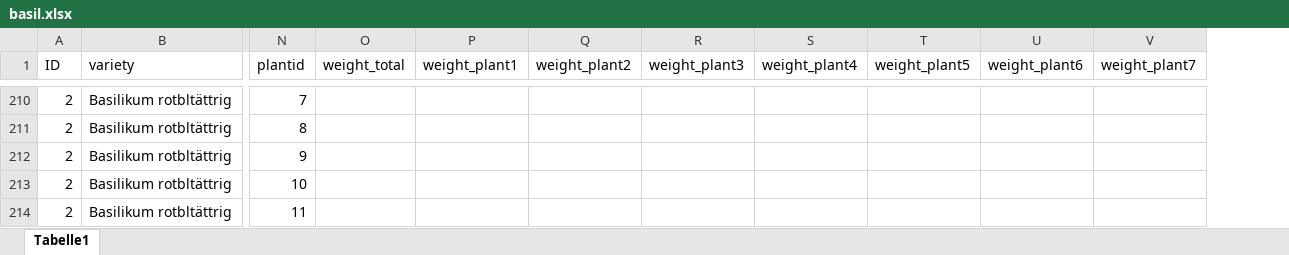
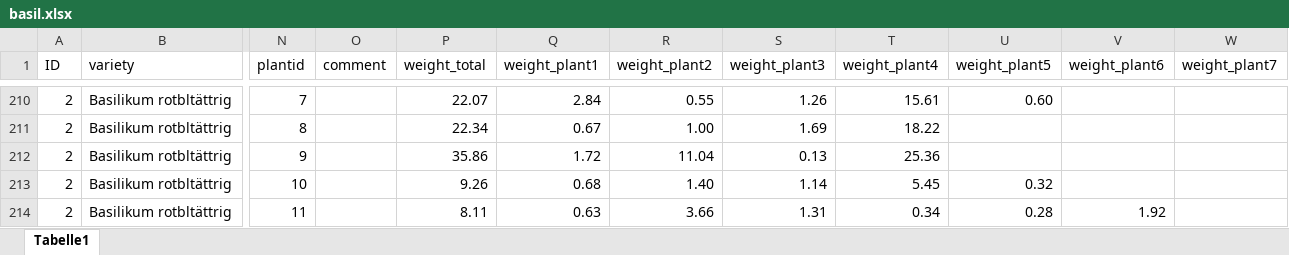
Before and after one commit to bchwtz/fhswf, an Excel workbook: examples/basil/basil.xlsx, sheet Tabelle1, drawn as a sheet; only a part is shown, gaps mark what is left out; values as stored, in another font and other column widths than the file's, no borders; addresses are those after the commit; the diff covers the shown part only; the diff names each change by its address in the sheet, - before the commit and + after, or states it on an @@ line.

```diff
--- a/examples/basil/basil.xlsx (sheet Tabelle1)
+++ b/examples/basil/basil.xlsx (sheet Tabelle1)
+column O (comment), empty
-P210 (weight_total): (empty)
+P210 (weight_total): 22.07
-Q210 (weight_plant1): (empty)
+Q210 (weight_plant1): 2.84
-R210 (weight_plant2): (empty)
+R210 (weight_plant2): 0.55
-S210 (weight_plant3): (empty)
+S210 (weight_plant3): 1.26
-T210 (weight_plant4): (empty)
+T210 (weight_plant4): 15.61
-U210 (weight_plant5): (empty)
+U210 (weight_plant5): 0.60
-P211 (weight_total): (empty)
+P211 (weight_total): 22.34
-Q211 (weight_plant1): (empty)
+Q211 (weight_plant1): 0.67
-R211 (weight_plant2): (empty)
+R211 (weight_plant2): 1.00
-S211 (weight_plant3): (empty)
+S211 (weight_plant3): 1.69
-T211 (weight_plant4): (empty)
+T211 (weight_plant4): 18.22
-P212 (weight_total): (empty)
+P212 (weight_total): 35.86
-Q212 (weight_plant1): (empty)
+Q212 (weight_plant1): 1.72
-R212 (weight_plant2): (empty)
+R212 (weight_plant2): 11.04
-S212 (weight_plant3): (empty)
+S212 (weight_plant3): 0.13
-T212 (weight_plant4): (empty)
+T212 (weight_plant4): 25.36
-P213 (weight_total): (empty)
+P213 (weight_total): 9.26
-Q213 (weight_plant1): (empty)
+Q213 (weight_plant1): 0.68
-R213 (weight_plant2): (empty)
+R213 (weight_plant2): 1.40
-S213 (weight_plant3): (empty)
+S213 (weight_plant3): 1.14
-T213 (weight_plant4): (empty)
+T213 (weight_plant4): 5.45
-U213 (weight_plant5): (empty)
+U213 (weight_plant5): 0.32
-P214 (weight_total): (empty)
+P214 (weight_total): 8.11
-Q214 (weight_plant1): (empty)
+Q214 (weight_plant1): 0.63
-R214 (weight_plant2): (empty)
+R214 (weight_plant2): 3.66
-S214 (weight_plant3): (empty)
+S214 (weight_plant3): 1.31
-T214 (weight_plant4): (empty)
+T214 (weight_plant4): 0.34
-U214 (weight_plant5): (empty)
+U214 (weight_plant5): 0.28
-V214 (weight_plant6): (empty)
+V214 (weight_plant6): 1.92
```
Also changed, not shown: 1842 edited cells and cell formats elsewhere in this sheet, 5 other files.
